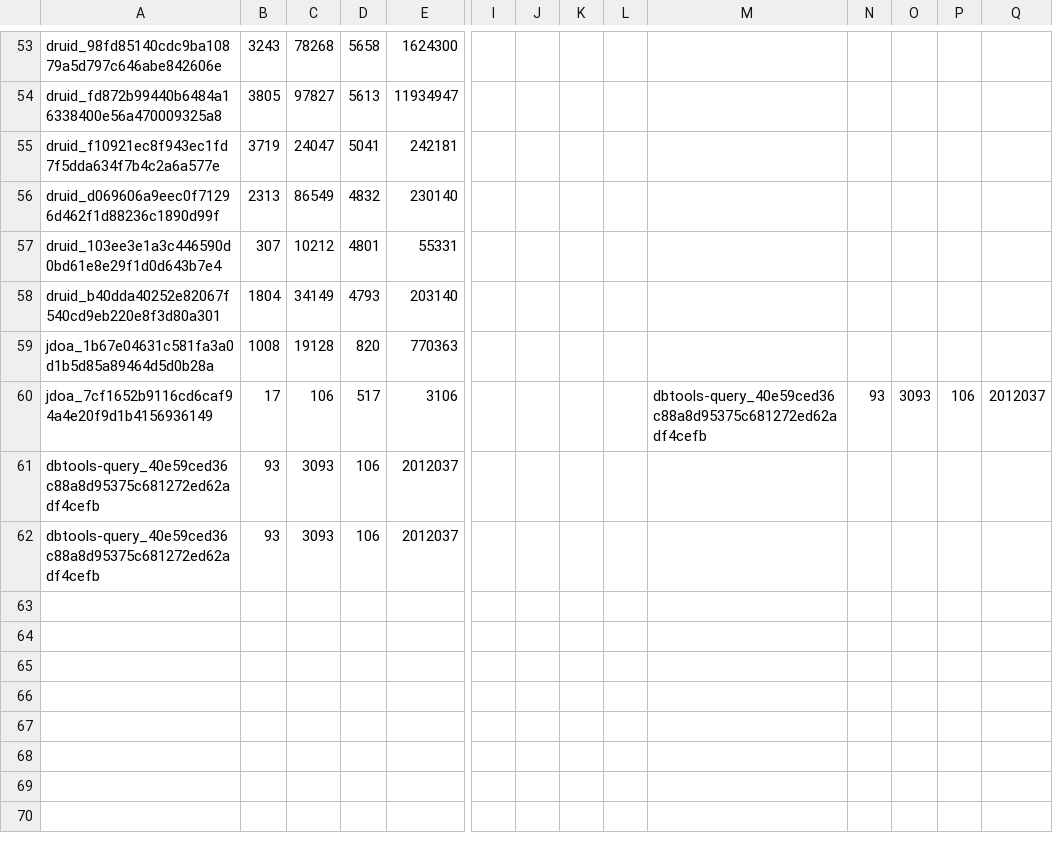
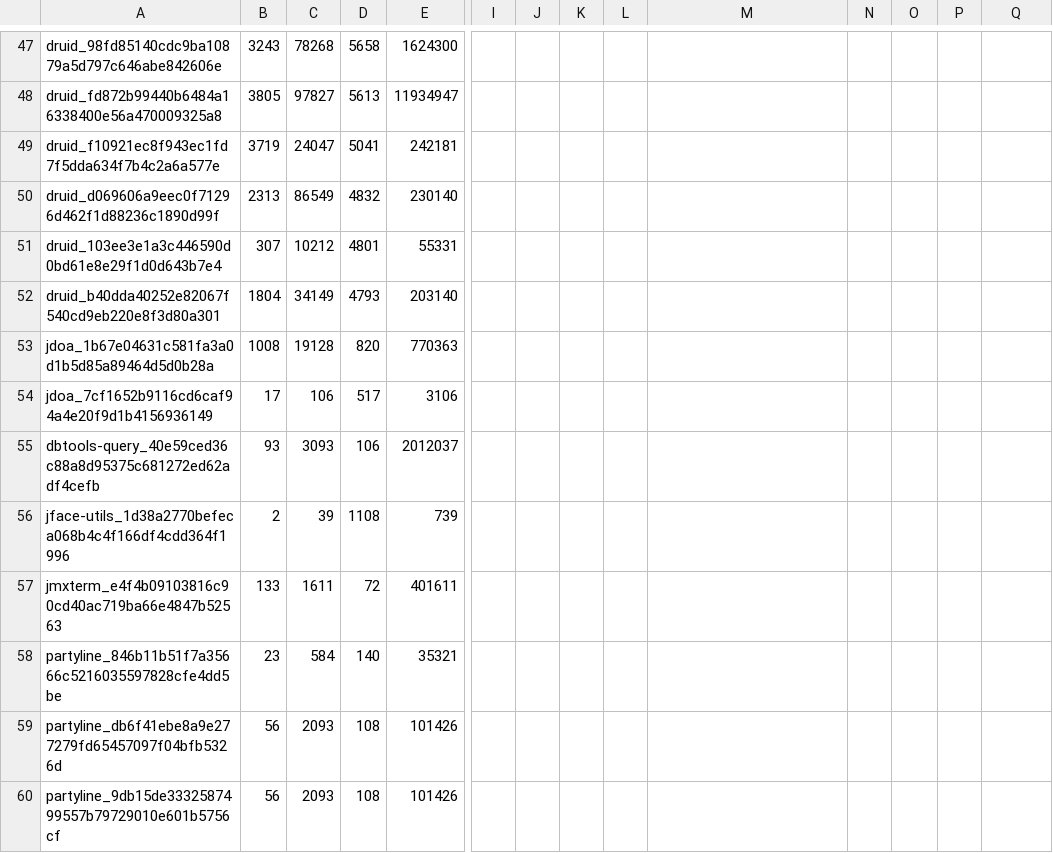
Before and after one commit to SongXueZhi/conreg4j, a CSV file: result.csv, drawn as a sheet; only a part is shown, gaps mark what is left out; removed rows and columns are numbered as before the commit, all else as after; rows hold the shown columns only; the diff covers the shown part only; the diff names each change by its address in the sheet, - before the commit and + after, or states it on an @@ line.

```diff
--- a/result.csv
+++ b/result.csv
-M54: dbtools-query_40e59ced36c88a8d95375c681272ed62adf4cefb
+M54: (empty)
-N54: 93
+N54: (empty)
-O54: 3093
+O54: (empty)
-P54: 106
+P54: (empty)
-Q54: 2012037
+Q54: (empty)
-row 62: dbtools-query_40e59ced36c88a8d95375c681272ed62adf4cefb | 93 | 3093 | 106 | 2012037
+row 56: jface-utils_1d38a2770befeca068b4c4f166df4cdd364f1996 | 2 | 39 | 1108 | 739
+row 57: jmxterm_e4f4b09103816c90cd40ac719ba66e4847b52563 | 133 | 1611 | 72 | 401611
+row 58: partyline_846b11b51f7a35666c5216035597828cfe4dd5be | 23 | 584 | 140 | 35321
+row 59: partyline_db6f41ebe8a9e277279fd65457097f04bfb5326d | 56 | 2093 | 108 | 101426
+row 60: partyline_9db15de3332587499557b79729010e601b5756cf | 56 | 2093 | 108 | 101426
```
Also changed, not shown: 3 added rows, 1 removed row, 6 moved rows and 5 edited cells elsewhere in this file, 1 other file.
